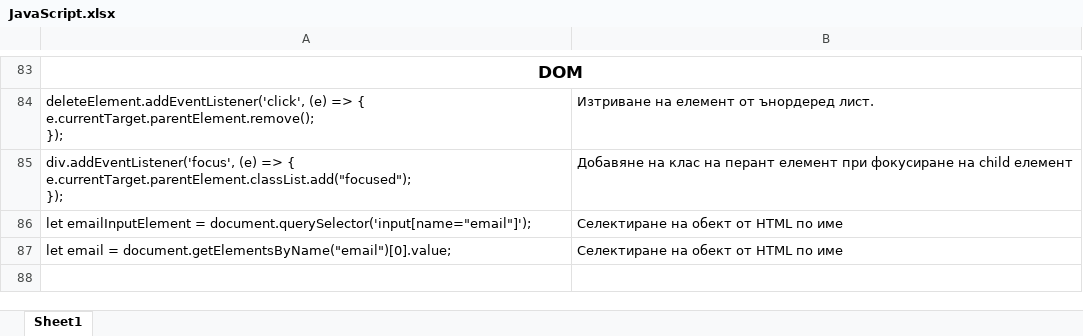
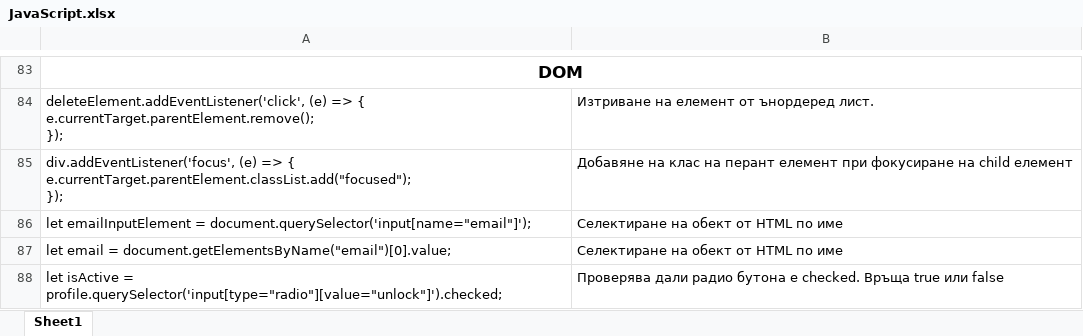
Before and after one commit to astankin/JavaScript, an Excel workbook: JavaScript.xlsx, sheet Sheet1, drawn as a sheet; only a part is shown, gaps mark what is left out; values as stored, in another font and other column widths than the file's, no borders; the diff names each change by its address in the sheet, - before the commit and + after, or states it on an @@ line.

```diff
--- a/JavaScript.xlsx (sheet Sheet1)
+++ b/JavaScript.xlsx (sheet Sheet1)
+row 88: let isActive = profile.querySelector('input[type="radio"][value="unlock"]').checked; | Проверява дали радио бутона е checked. Връща true или false
```
Also changed, not shown: 1 other file.
